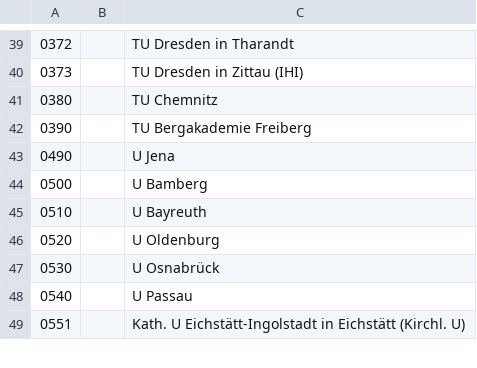
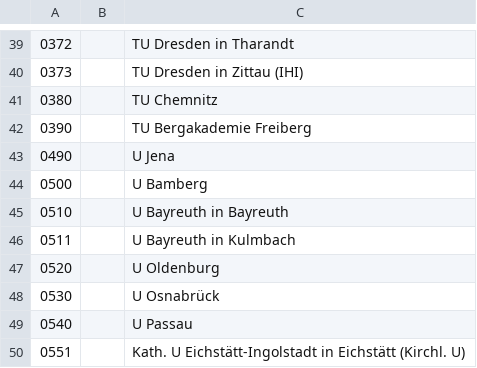
Before and after one commit to dini-ag-kim/destatis-schluesseltabellen, a CSV file: HochschuleErsteinschreibung.csv, drawn as a sheet; only a part is shown, gaps mark what is left out.

```diff
--- a/HochschuleErsteinschreibung.csv
+++ b/HochschuleErsteinschreibung.csv
@@ -44,3 +44,4 @@
 0500;;U Bamberg
-0510;;U Bayreuth
+0510;;U Bayreuth in Bayreuth
+0511;;U Bayreuth in Kulmbach
 0520;;U Oldenburg
```
Also changed, not shown: HochschulFachbereich.csv, HochschulStandort.csv, 1 other file.
